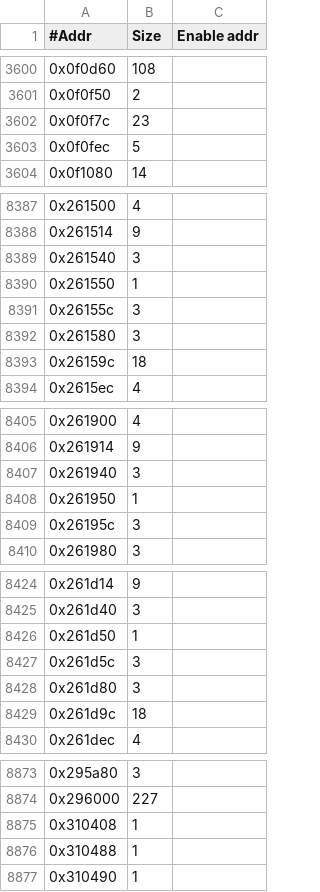
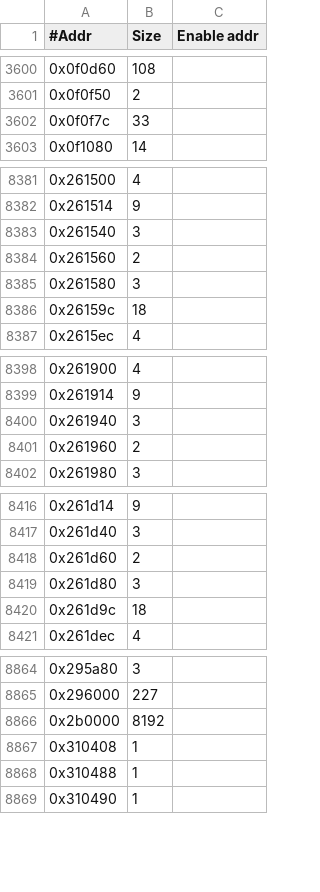
Before and after one commit to Mellanox/mstflint, a CSV file: mstdump/mstdump_dbs/BlueField2.csv, drawn as a sheet; only a part is shown, gaps mark what is left out; the diff covers the shown part only.

```diff
--- a/mstdump/mstdump_dbs/BlueField2.csv
+++ b/mstdump/mstdump_dbs/BlueField2.csv
@@ -3601,4 +3601,3 @@
 0x0f0f50,2,
-0x0f0f7c,23,
-0x0f0fec,5,
+0x0f0f7c,33,
 0x0f1080,14,
@@ -8389,4 +8383,3 @@
 0x261540,3,
-0x261550,1,
-0x26155c,3,
+0x261560,2,
 0x261580,3,
@@ -8407,4 +8400,3 @@
 0x261940,3,
-0x261950,1,
-0x26195c,3,
+0x261960,2,
 0x261980,3,
@@ -8425,4 +8417,3 @@
 0x261d40,3,
-0x261d50,1,
-0x261d5c,3,
+0x261d60,2,
 0x261d80,3,
@@ -8874,2 +8865,3 @@
 0x296000,227,
+0x2b0000,8192,
 0x310408,1,
```
Also changed, not shown: 5 added rows, 10 removed rows and 1 edited cell elsewhere in this file, mstdump/mstdump_dbs/ConnectX6.csv, 55 other files.
